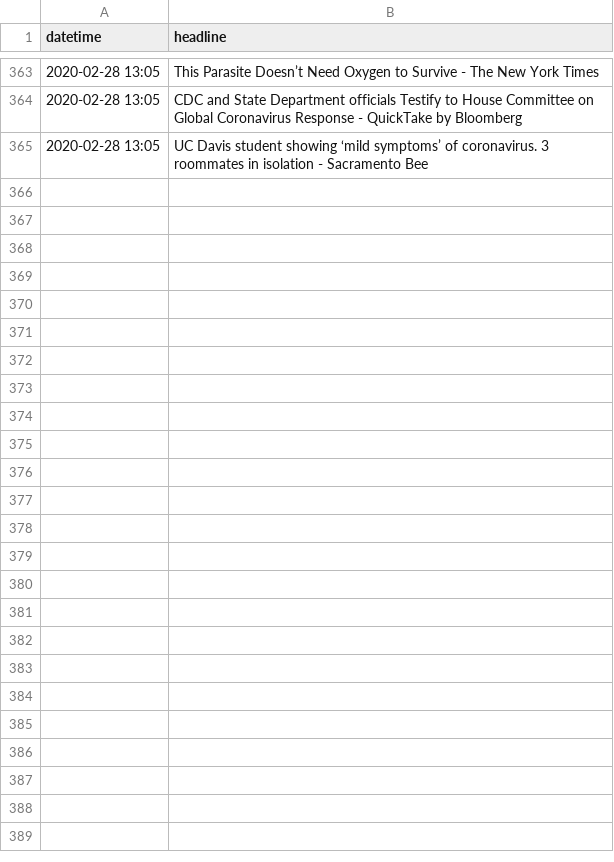
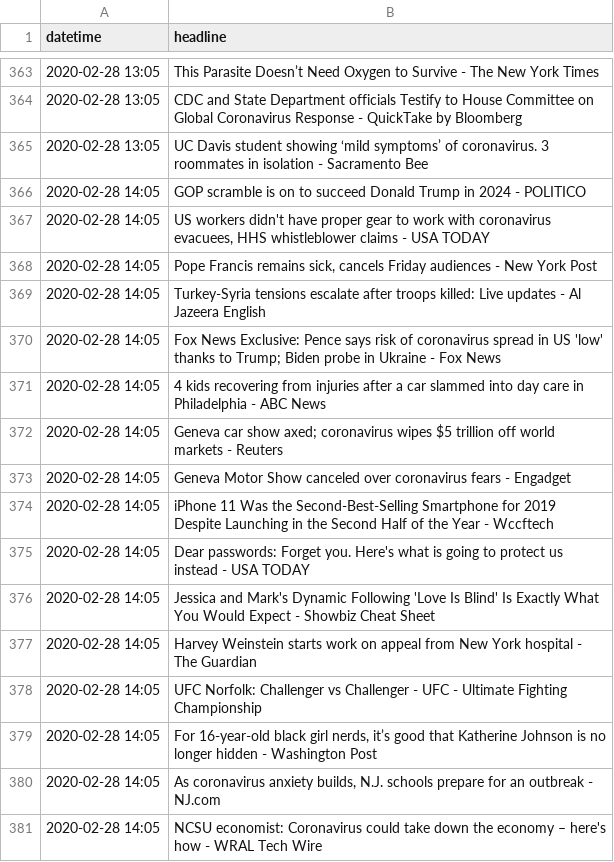
Before and after one commit to alext234/coronavirus-news, a CSV file: data/google-news-headlines.csv, drawn as a sheet; only a part is shown, gaps mark what is left out; the diff names each change by its address in the sheet, - before the commit and + after, or states it on an @@ line.

```diff
--- a/data/google-news-headlines.csv
+++ b/data/google-news-headlines.csv
+row 366: 2020-02-28 14:05 | GOP scramble is on to succeed Donald Trump in 2024 - POLITICO
+row 367: 2020-02-28 14:05 | US workers didn't have proper gear to work with coronavirus evacuees, HHS whistleblower claims - USA TODAY
+row 368: 2020-02-28 14:05 | Pope Francis remains sick, cancels Friday audiences - New York Post
+row 369: 2020-02-28 14:05 | Turkey-Syria tensions escalate after troops killed: Live updates - Al Jazeera English
+row 370: 2020-02-28 14:05 | Fox News Exclusive: Pence says risk of coronavirus spread in US 'low' thanks to Trump; Biden probe in Ukraine - Fox News
+row 371: 2020-02-28 14:05 | 4 kids recovering from injuries after a car slammed into day care in Philadelphia - ABC News
+row 372: 2020-02-28 14:05 | Geneva car show axed; coronavirus wipes $5 trillion off world markets - Reuters
+row 373: 2020-02-28 14:05 | Geneva Motor Show canceled over coronavirus fears - Engadget
+row 374: 2020-02-28 14:05 | iPhone 11 Was the Second-Best-Selling Smartphone for 2019 Despite Launching in the Second Half of the Year - Wccftech
+row 375: 2020-02-28 14:05 | Dear passwords: Forget you. Here's what is going to protect us instead - USA TODAY
+row 376: 2020-02-28 14:05 | Jessica and Mark's Dynamic Following 'Love Is Blind' Is Exactly What You Would Expect - Showbiz Cheat Sheet
+row 377: 2020-02-28 14:05 | Harvey Weinstein starts work on appeal from New York hospital - The Guardian
+row 378: 2020-02-28 14:05 | UFC Norfolk: Challenger vs Challenger - UFC - Ultimate Fighting Championship
+row 379: 2020-02-28 14:05 | For 16-year-old black girl nerds, it’s good that Katherine Johnson is no longer hidden - Washington Post
+row 380: 2020-02-28 14:05 | As coronavirus anxiety builds, N.J. schools prepare for an outbreak - NJ.com
+row 381: 2020-02-28 14:05 | NCSU economist: Coronavirus could take down the economy – here's how - WRAL Tech Wire
```
Also changed, not shown: 2 other files.
